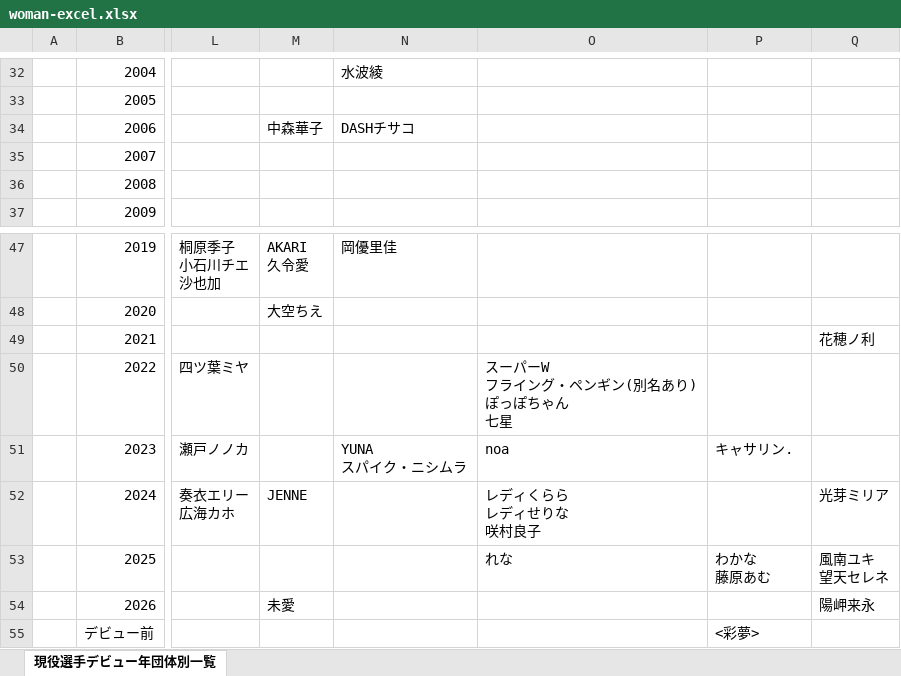
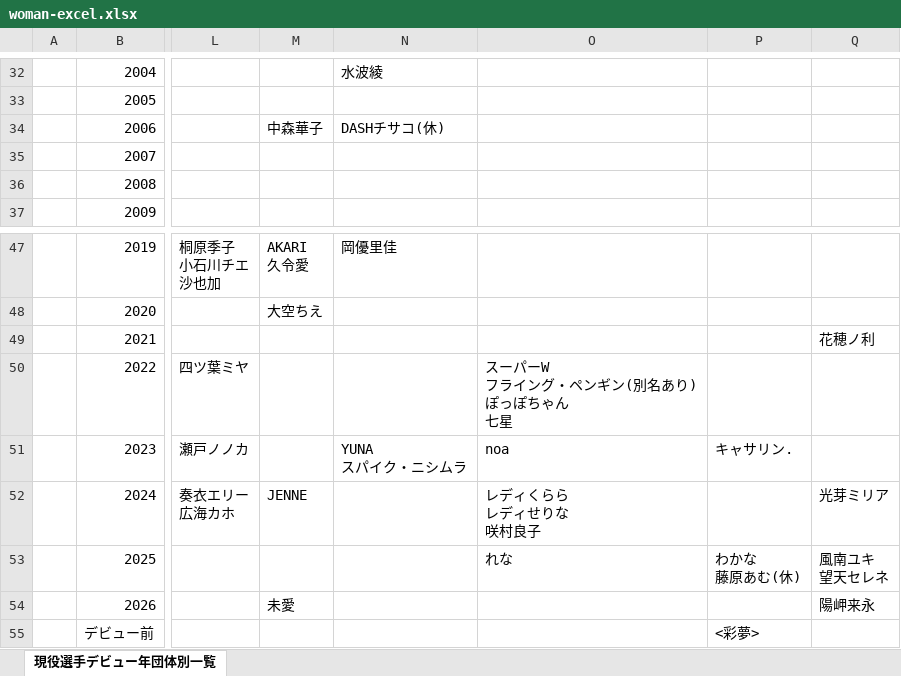
Before and after one commit to nakawankuma/joshi_wrestling_data, an Excel workbook: woman-excel.xlsx, sheet 現役選手デビュー年団体別一覧, drawn as a sheet; only a part is shown, gaps mark what is left out; values as stored, in another font and other column widths than the file's, no borders; table styles not drawn; ↵ is a line break in a cell; the diff names each change by its address in the sheet, - before the commit and + after, or states it on an @@ line.

```diff
--- a/woman-excel.xlsx (sheet 現役選手デビュー年団体別一覧)
+++ b/woman-excel.xlsx (sheet 現役選手デビュー年団体別一覧)
-N34: DASHチサコ
+N34: DASHチサコ(休)
-P53: わかな ↵ 藤原あむ
+P53: わかな ↵ 藤原あむ(休)
```
Also changed, not shown: 1 other file.
